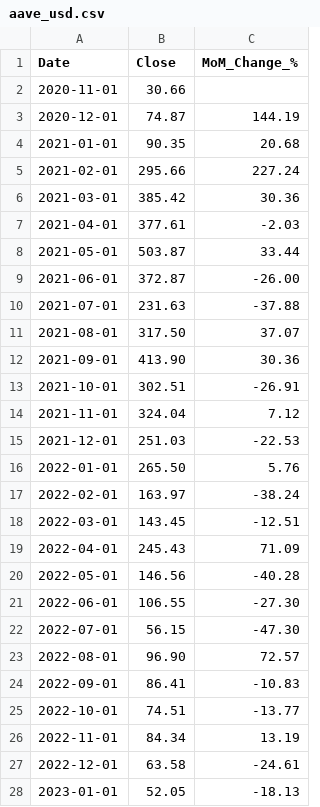
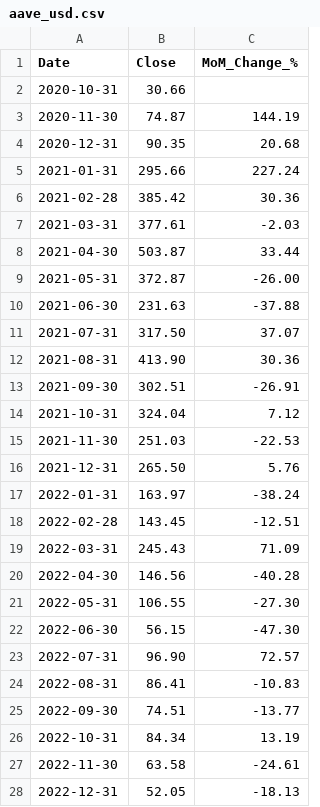
Before and after one commit to 0juano/pcc-est-v5, a CSV file: data/crypto_data/aave_usd.csv, drawn as a sheet; only a part is shown; the diff covers the shown part only.

```diff
--- a/data/crypto_data/aave_usd.csv
+++ b/data/crypto_data/aave_usd.csv
@@ -1,28 +1,28 @@
 Date,Close,MoM_Change_%
-2020-11-01,30.66,
-2020-12-01,74.87,144.19
-2021-01-01,90.35,20.68
-2021-02-01,295.66,227.24
-2021-03-01,385.42,30.36
-2021-04-01,377.61,-2.03
-2021-05-01,503.87,33.44
-2021-06-01,372.87,-26.00
-2021-07-01,231.63,-37.88
-2021-08-01,317.50,37.07
-2021-09-01,413.90,30.36
-2021-10-01,302.51,-26.91
-2021-11-01,324.04,7.12
-2021-12-01,251.03,-22.53
-2022-01-01,265.50,5.76
-2022-02-01,163.97,-38.24
-2022-03-01,143.45,-12.51
-2022-04-01,245.43,71.09
-2022-05-01,146.56,-40.28
-2022-06-01,106.55,-27.30
-2022-07-01,56.15,-47.30
-2022-08-01,96.90,72.57
-2022-09-01,86.41,-10.83
-2022-10-01,74.51,-13.77
-2022-11-01,84.34,13.19
-2022-12-01,63.58,-24.61
-2023-01-01,52.05,-18.13
+2020-10-31,30.66,
+2020-11-30,74.87,144.19
+2020-12-31,90.35,20.68
+2021-01-31,295.66,227.24
+2021-02-28,385.42,30.36
+2021-03-31,377.61,-2.03
+2021-04-30,503.87,33.44
+2021-05-31,372.87,-26.00
+2021-06-30,231.63,-37.88
+2021-07-31,317.50,37.07
+2021-08-31,413.90,30.36
+2021-09-30,302.51,-26.91
+2021-10-31,324.04,7.12
+2021-11-30,251.03,-22.53
+2021-12-31,265.50,5.76
+2022-01-31,163.97,-38.24
+2022-02-28,143.45,-12.51
+2022-03-31,245.43,71.09
+2022-04-30,146.56,-40.28
+2022-05-31,106.55,-27.30
+2022-06-30,56.15,-47.30
+2022-07-31,96.90,72.57
+2022-08-31,86.41,-10.83
+2022-09-30,74.51,-13.77
+2022-10-31,84.34,13.19
+2022-11-30,63.58,-24.61
+2022-12-31,52.05,-18.13
```
Also changed, not shown: 1 added row, 1 removed row and 26 edited cells elsewhere in this file, data/crypto_data/ada_usd.csv, data/crypto_data/apt_usd.csv, 35 other files.
